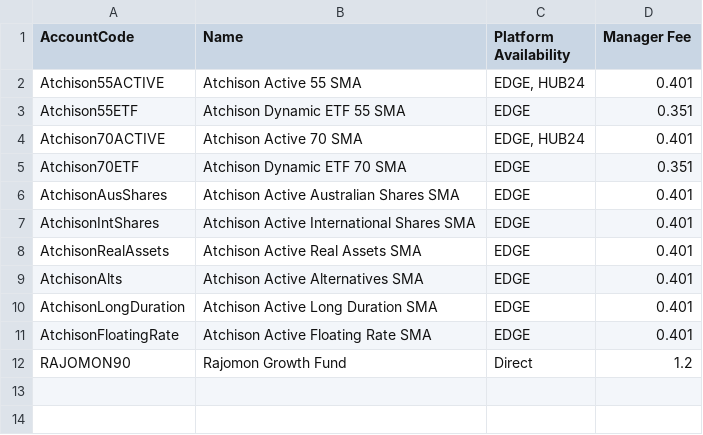
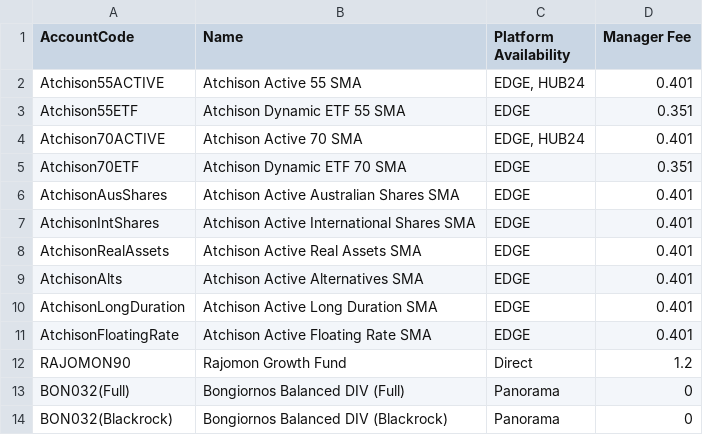
Before and after one commit to KevToohey/AtchisonAttribution, a CSV file: Account-List.csv, drawn as a sheet.

```diff
--- a/Account-List.csv
+++ b/Account-List.csv
@@ -12 +12,3 @@ AtchisonFloatingRate,Atchison Active Floating Rate SMA,EDGE,0.401
 RAJOMON90,Rajomon Growth Fund,Direct,1.2
+BON032(Full),Bongiornos Balanced DIV (Full),Panorama,0
+BON032(Blackrock),Bongiornos Balanced DIV (Blackrock),Panorama,0
```
Also changed, not shown: Product-List.csv, 1 other file.
